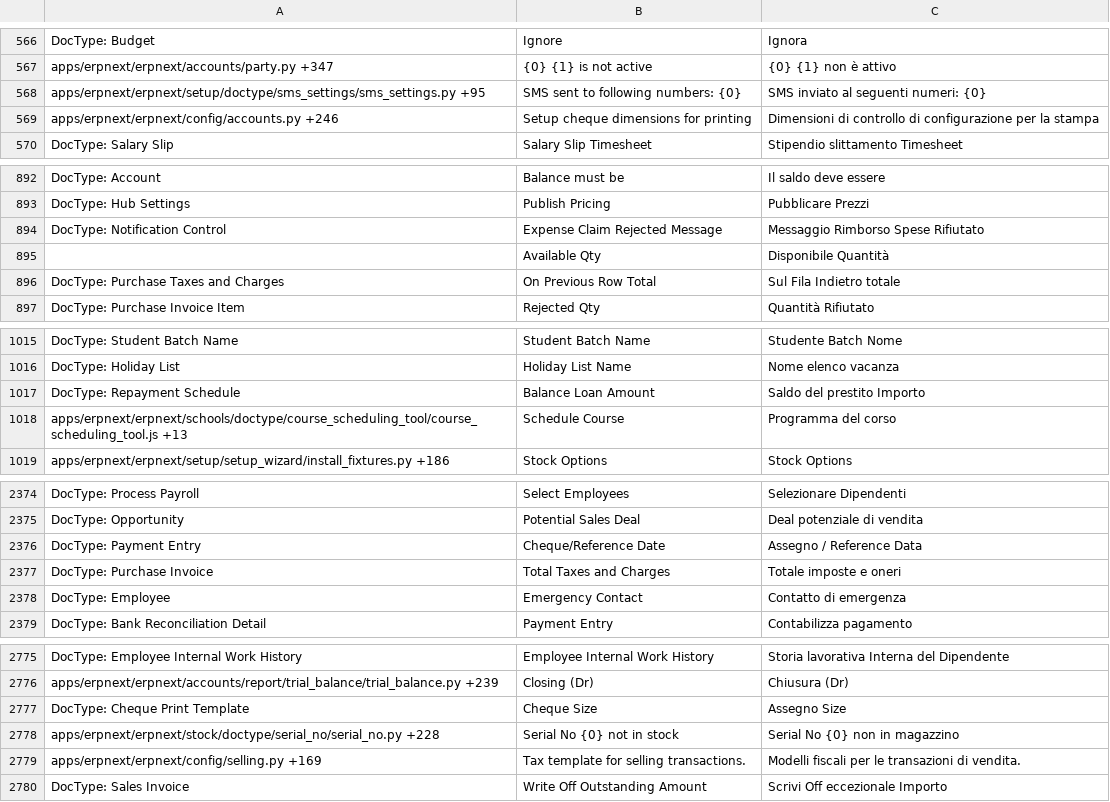
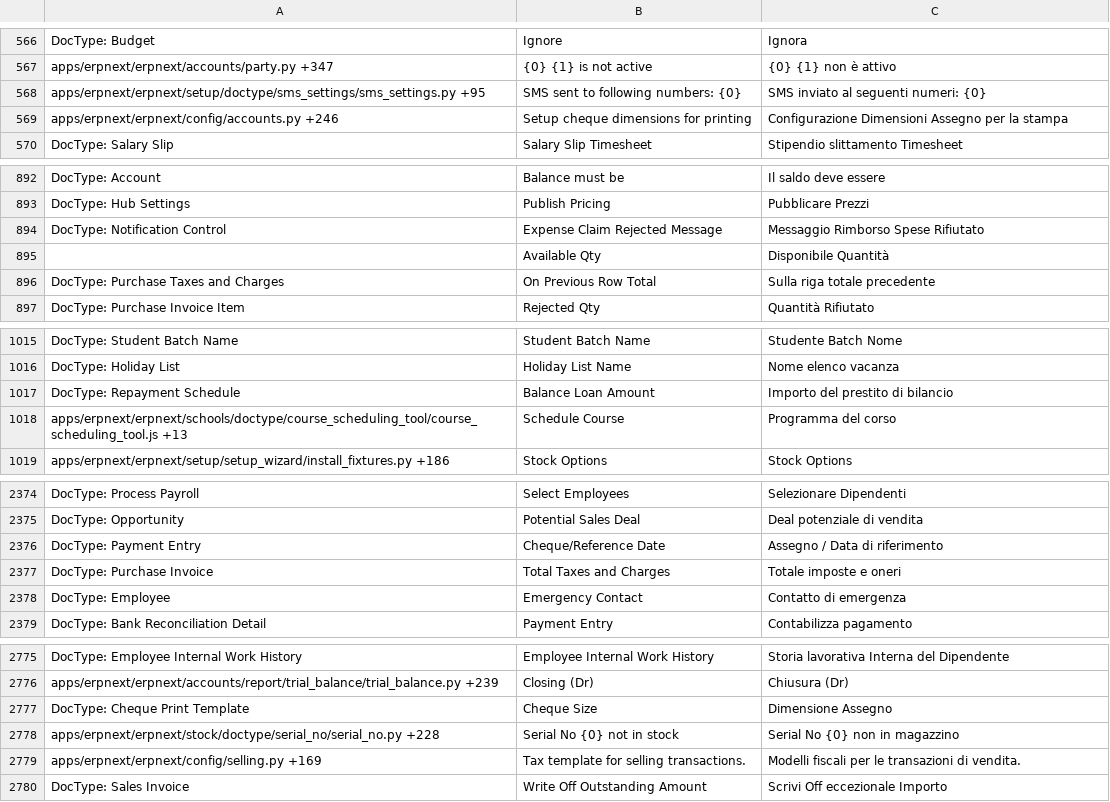
Before and after one commit to Dinext-pro/dinext_erp, a CSV file: erpnext/translations/it.csv, drawn as a sheet; only a part is shown, gaps mark what is left out; the diff covers the shown part only.

Commit message:
[translation] translation updates

```diff
--- a/erpnext/translations/it.csv
+++ b/erpnext/translations/it.csv
@@ -571,3 +571,3 @@ apps/erpnext/erpnext/accounts/party.py +347,{0} {1} is not active,{0} {1} non è
 apps/erpnext/erpnext/setup/doctype/sms_settings/sms_settings.py +95,SMS sent to following numbers: {0},SMS inviato al seguenti numeri: {0}
-apps/erpnext/erpnext/config/accounts.py +246,Setup cheque dimensions for printing,Dimensioni di controllo di configurazione per la stampa
+apps/erpnext/erpnext/config/accounts.py +246,Setup cheque dimensions for printing,Configurazione Dimensioni Assegno per la stampa
 DocType: Salary Slip,Salary Slip Timesheet,Stipendio slittamento Timesheet
@@ -936,3 +936,3 @@ DocType: Notification Control,Expense Claim Rejected Message,Messaggio Rimborso
 ,Available Qty,Disponibile Quantità
-DocType: Purchase Taxes and Charges,On Previous Row Total,Sul Fila Indietro totale
+DocType: Purchase Taxes and Charges,On Previous Row Total,Sulla riga totale precedente
 DocType: Purchase Invoice Item,Rejected Qty,Quantità Rifiutato
@@ -1058,3 +1058,3 @@ DocType: Student Batch Name,Student Batch Name,Studente Batch Nome
 DocType: Holiday List,Holiday List Name,Nome elenco vacanza
-DocType: Repayment Schedule,Balance Loan Amount,Saldo del prestito Importo
+DocType: Repayment Schedule,Balance Loan Amount,Importo del prestito di bilancio
 apps/erpnext/erpnext/schools/doctype/course_scheduling_tool/course_scheduling_tool.js +13,Schedule Course,Programma del corso
@@ -2463,3 +2463,3 @@ DocType: Process Payroll,Select Employees,Selezionare Dipendenti
 DocType: Opportunity,Potential Sales Deal,Deal potenziale di vendita
-DocType: Payment Entry,Cheque/Reference Date,Assegno / Reference Data
+DocType: Payment Entry,Cheque/Reference Date,Assegno / Data di riferimento
 DocType: Purchase Invoice,Total Taxes and Charges,Totale imposte e oneri
@@ -2888,3 +2888,3 @@ DocType: Employee Internal Work History,Employee Internal Work History,Storia la
 apps/erpnext/erpnext/accounts/report/trial_balance/trial_balance.py +239,Closing (Dr),Chiusura (Dr)
-DocType: Cheque Print Template,Cheque Size,Assegno Size
+DocType: Cheque Print Template,Cheque Size,Dimensione Assegno
 apps/erpnext/erpnext/stock/doctype/serial_no/serial_no.py +228,Serial No {0} not in stock,Serial No {0} non in magazzino
```
Also changed, not shown: 12 edited cells elsewhere in this file, erpnext/translations/ar.csv, erpnext/translations/de.csv, 6 other files.
